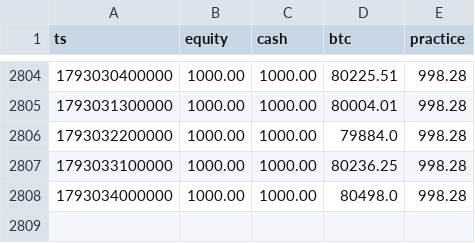
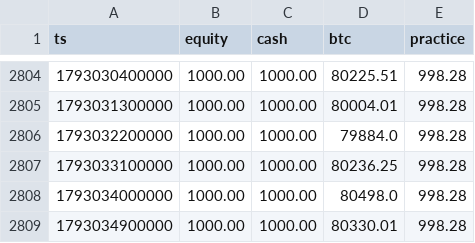
Before and after one commit to EricsonArt/ai-trading-bot, a CSV file: data/equity.csv, drawn as a sheet; only a part is shown, gaps mark what is left out; the diff names each change by its address in the sheet, - before the commit and + after, or states it on an @@ line.

```diff
--- a/data/equity.csv
+++ b/data/equity.csv
+row 2809: 1793034900000 | 1000.00 | 1000.00 | 80330.01 | 998.28
```
Also changed, not shown: 2 other files.
